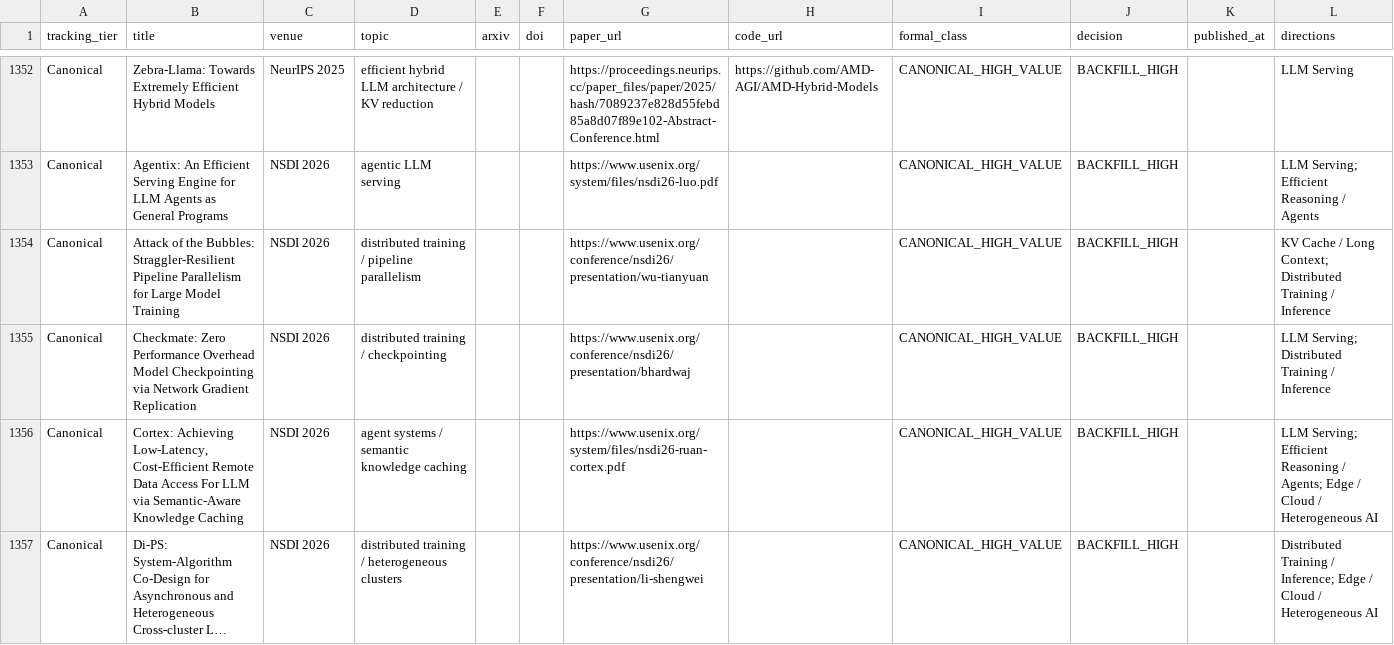
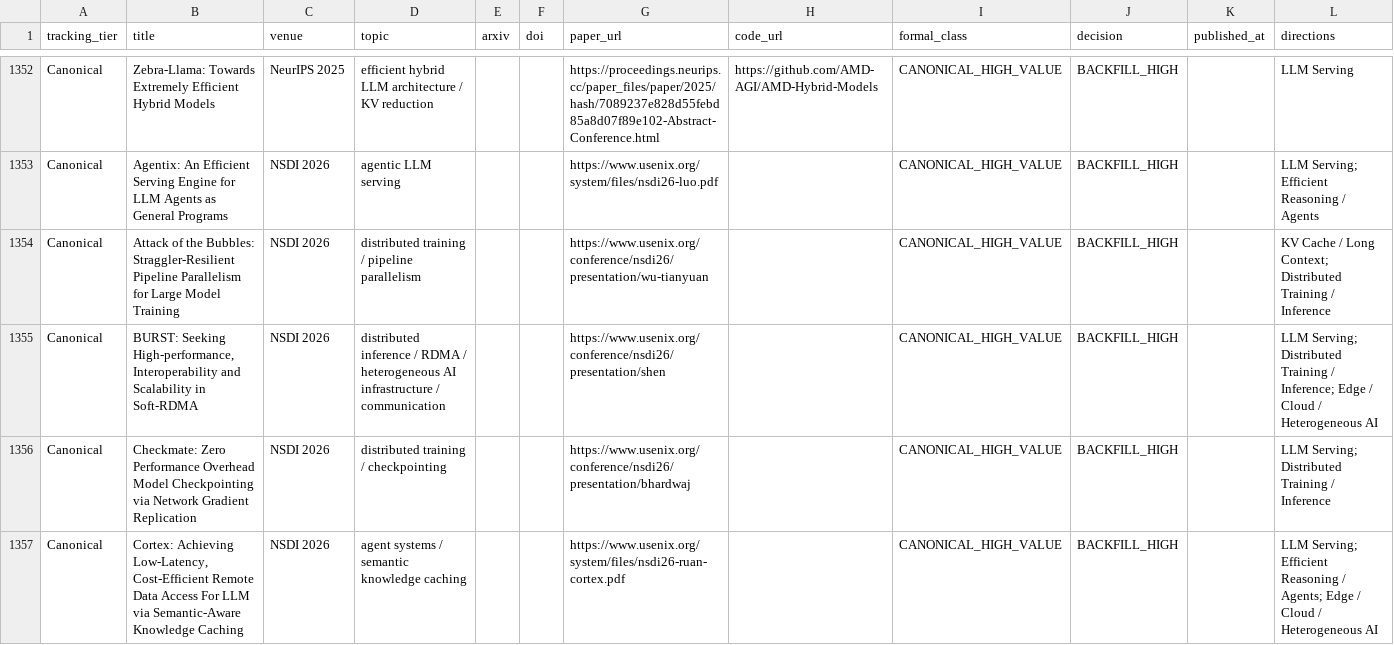
Before and after one commit to WangZhican/efficient-ml-landscape, a CSV file: data/classical.csv, drawn as a sheet; only a part is shown, gaps mark what is left out; the shorter side is filled out with more unchanged rows; long unchanged cells end in ….

Commit message:
Recover NSDI BURST AI infrastructure miss

```diff
--- a/data/classical.csv
+++ b/data/classical.csv
@@ -1354,2 +1354,3 @@ Canonical,Agentix: An Efficient Serving Engine for LLM Agents as General Program
 Canonical,Attack of the Bubbles: Straggler-Resilient Pipeline Parallelism for Large Model Training,NSDI 2026,distributed training / pipeline parallelism,,,https://www.usenix.org/conference/nsdi26/presentation/wu-tianyuan,,CANONICAL_HIGH_VALUE,BACKFILL_HIGH,,KV Cache / Long Context; Distributed Training / Inference
+Canonical,"BURST: Seeking High-performance, Interoperability and Scalability in Soft-RDMA",NSDI 2026,distributed inference / RDMA / heterogeneous AI infrastructure / communication,,,https://www.usenix.org/conference/nsdi26/presentation/shen,,CANONICAL_HIGH_VALUE,BACKFILL_HIGH,,LLM Serving; Distributed Training / Inference; Edge / Cloud / Heterogeneous AI
 Canonical,Checkmate: Zero Performance Overhead Model Checkpointing via Network Gradient Replication,NSDI 2026,distributed training / checkpointing,,,https://www.usenix.org/conference/nsdi26/presentation/bhardwaj,,CANONICAL_HIGH_VALUE,BACKFILL_HIGH,,LLM Serving; Distributed Training / Inference
```
Also changed, not shown: data/papers.csv, 11 other files.
